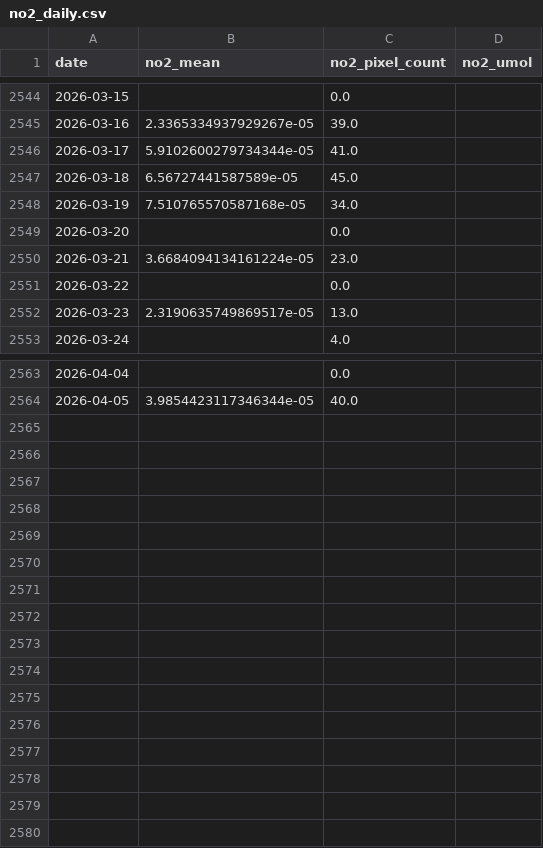
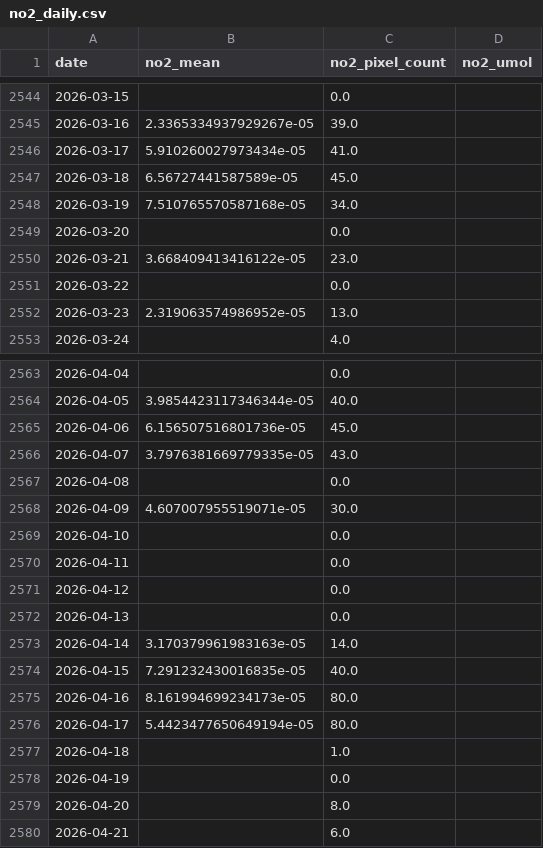
Before and after one commit to KareemS13/Aram-iv, a CSV file: data/processed/no2_daily.csv, drawn as a sheet; only a part is shown, gaps mark what is left out; the diff covers the shown part only.

```diff
--- a/data/processed/no2_daily.csv
+++ b/data/processed/no2_daily.csv
@@ -2545,3 +2545,3 @@ date,no2_mean,no2_pixel_count,no2_umol
 2026-03-16,2.3365334937929267e-05,39.0,
-2026-03-17,5.9102600279734344e-05,41.0,
+2026-03-17,5.910260027973434e-05,41.0,
 2026-03-18,6.56727441587589e-05,45.0,
@@ -2549,5 +2549,5 @@ date,no2_mean,no2_pixel_count,no2_umol
 2026-03-20,,0.0,
-2026-03-21,3.6684094134161224e-05,23.0,
+2026-03-21,3.668409413416122e-05,23.0,
 2026-03-22,,0.0,
-2026-03-23,2.3190635749869517e-05,13.0,
+2026-03-23,2.319063574986952e-05,13.0,
 2026-03-24,,4.0,
@@ -2564 +2564,17 @@ date,no2_mean,no2_pixel_count,no2_umol
 2026-04-05,3.9854423117346344e-05,40.0,
+2026-04-06,6.156507516801736e-05,45.0,
+2026-04-07,3.7976381669779335e-05,43.0,
+2026-04-08,,0.0,
+2026-04-09,4.607007955519071e-05,30.0,
+2026-04-10,,0.0,
+2026-04-11,,0.0,
+2026-04-12,,0.0,
+2026-04-13,,0.0,
+2026-04-14,3.170379961983163e-05,14.0,
+2026-04-15,7.291232430016835e-05,40.0,
+2026-04-16,8.161994699234173e-05,80.0,
+2026-04-17,5.4423477650649194e-05,80.0,
+2026-04-18,,1.0,
+2026-04-19,,0.0,
+2026-04-20,,8.0,
+2026-04-21,,6.0,
```
Also changed, not shown: 1 edited cell elsewhere in this file, data/processed/era5_daily.csv, 4 other files.
